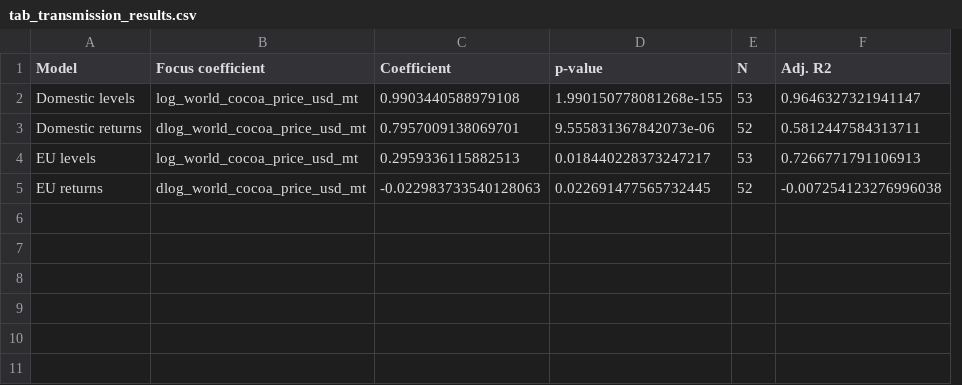
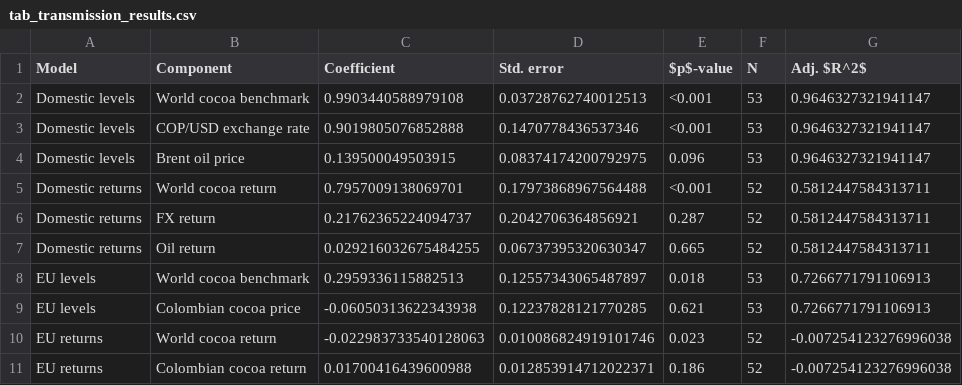
Before and after one commit to eitt/cocoa_volatility, a CSV file: standalone_reproduction/outputs/tables/tab_transmission_results.csv, drawn as a sheet; removed rows and columns are numbered as before the commit, all else as after; the diff names each change by its address in the sheet, - before the commit and + after, or states it on an @@ line.

```diff
--- a/standalone_reproduction/outputs/tables/tab_transmission_results.csv
+++ b/standalone_reproduction/outputs/tables/tab_transmission_results.csv
-column B (Focus coefficient), rows 2-5: log_world_cocoa_price_usd_mt | dlog_world_cocoa_price_usd_mt | log_world_cocoa_price_usd_mt | dlog_world_cocoa_price_usd_mt
+column B (Component), row 2: World cocoa benchmark; row 5: World cocoa return; row 8: World cocoa benchmark; row 10: World cocoa return
-column D (p-value), rows 2-5: 1.990150778081268e-155 | 9.555831367842073e-06 | 0.018440228373247217 | 0.022691477565732445
+column D (Std. error), row 2: 0.03728762740012513; row 5: 0.17973868967564488; row 8: 0.12557343065487897; row 10: 0.010086824919101746
+column E ($p$-value), row 2: <0.001; row 5: <0.001; row 8: 0.018; row 10: 0.023
-G1: Adj. R2
+G1: Adj. $R^2$
+row 3: Domestic levels | COP/USD exchange rate | 0.9019805076852888 | 0.1470778436537346 | <0.001 | 53 | 0.9646327321941147
+row 4: Domestic levels | Brent oil price | 0.139500049503915 | 0.08374174200792975 | 0.096 | 53 | 0.9646327321941147
+row 6: Domestic returns | FX return | 0.21762365224094737 | 0.2042706364856921 | 0.287 | 52 | 0.5812447584313711
+row 7: Domestic returns | Oil return | 0.029216032675484255 | 0.06737395320630347 | 0.665 | 52 | 0.5812447584313711
+row 9: EU levels | Colombian cocoa price | -0.06050313622343938 | 0.12237828121770285 | 0.621 | 53 | 0.7266771791106913
+row 11: EU returns | Colombian cocoa return | 0.01700416439600988 | 0.012853914712022371 | 0.186 | 52 | -0.007254123276996038
```
Also changed, not shown: standalone_reproduction/outputs/audit/table_comparison.csv, standalone_reproduction/outputs/audit/table_crosswalk.csv, 16 other files.
